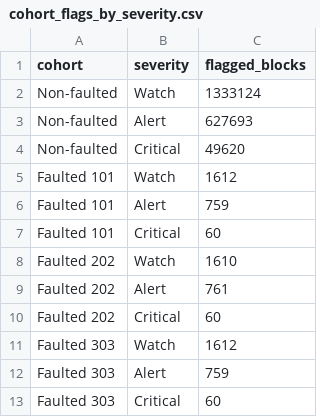
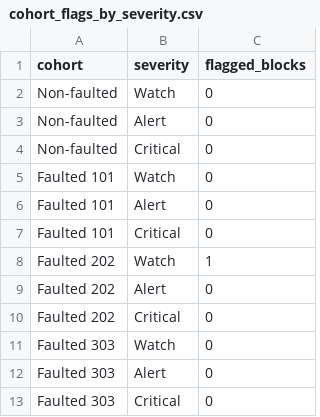
Before and after one commit to Jan-Ric/dep-data-engineering-jan-ric, a CSV file: output/tables/cohort_flags_by_severity.csv, drawn as a sheet.

```diff
--- a/output/tables/cohort_flags_by_severity.csv
+++ b/output/tables/cohort_flags_by_severity.csv
@@ -1,13 +1,13 @@
 cohort,severity,flagged_blocks
-Non-faulted,Watch,1333124
-Non-faulted,Alert,627693
-Non-faulted,Critical,49620
-Faulted 101,Watch,1612
-Faulted 101,Alert,759
-Faulted 101,Critical,60
-Faulted 202,Watch,1610
-Faulted 202,Alert,761
-Faulted 202,Critical,60
-Faulted 303,Watch,1612
-Faulted 303,Alert,759
-Faulted 303,Critical,60
+Non-faulted,Watch,0
+Non-faulted,Alert,0
+Non-faulted,Critical,0
+Faulted 101,Watch,0
+Faulted 101,Alert,0
+Faulted 101,Critical,0
+Faulted 202,Watch,1
+Faulted 202,Alert,0
+Faulted 202,Critical,0
+Faulted 303,Watch,0
+Faulted 303,Alert,0
+Faulted 303,Critical,0
```
Also changed, not shown: output/sql_results/02_pr_gap_by_month_hour.csv, output/tables/fault_detection_validation.csv, 15 other files.
